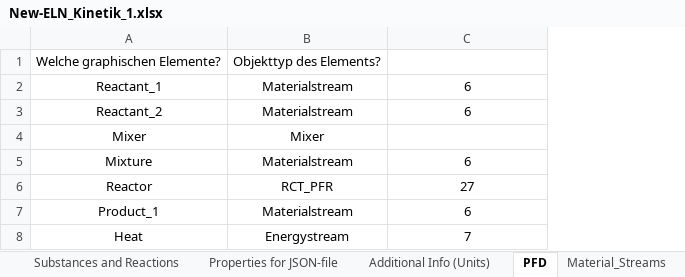
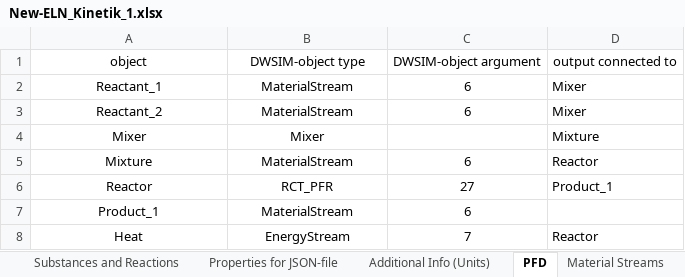
Before and after one commit to TUDoAD/Abschlussarbeiten_Behr, an Excel workbook: Abbaspour/ELNs/New-ELN_Kinetik_1.xlsx, sheet PFD, drawn as a sheet; values as stored, in another font and other column widths than the file's, no borders; removed rows and columns are numbered as before the commit, all else as after; the diff names each change by its address in the sheet, - before the commit and + after, or states it on an @@ line.

```diff
--- a/Abbaspour/ELNs/New-ELN_Kinetik_1.xlsx (sheet PFD)
+++ b/Abbaspour/ELNs/New-ELN_Kinetik_1.xlsx (sheet PFD)
-sheet tab: Material_Streams
+sheet tab: Material Streams
+column D, rows 2-8: Mixer | Mixer | Mixture | Reactor | Product_1 |  | Reactor
-row 1: Welche graphischen Elemente? | Objekttyp des Elements?
+row 1: object | DWSIM-object type | DWSIM-object argument | output connected to
-B2:B3: Materialstream
+B2:B3: MaterialStream
-B5: Materialstream
+B5: MaterialStream
-B7: Materialstream
+B7: MaterialStream
-B8: Energystream
+B8: EnergyStream
```
Also changed, not shown: 1 other file.
